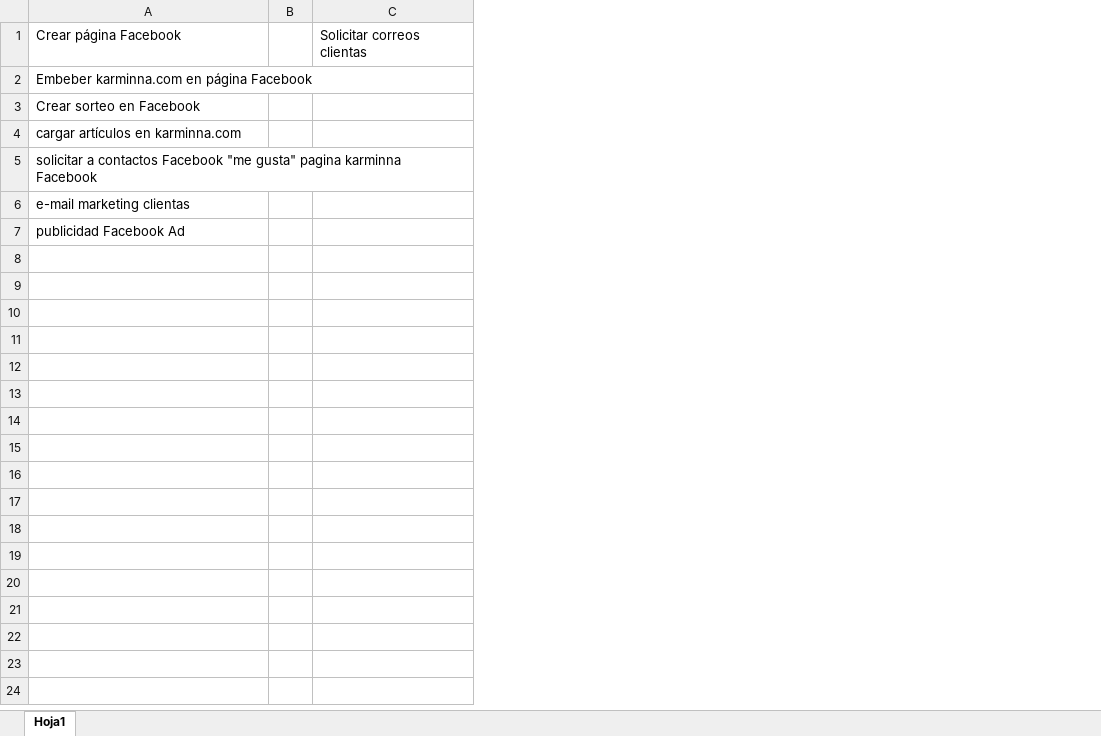
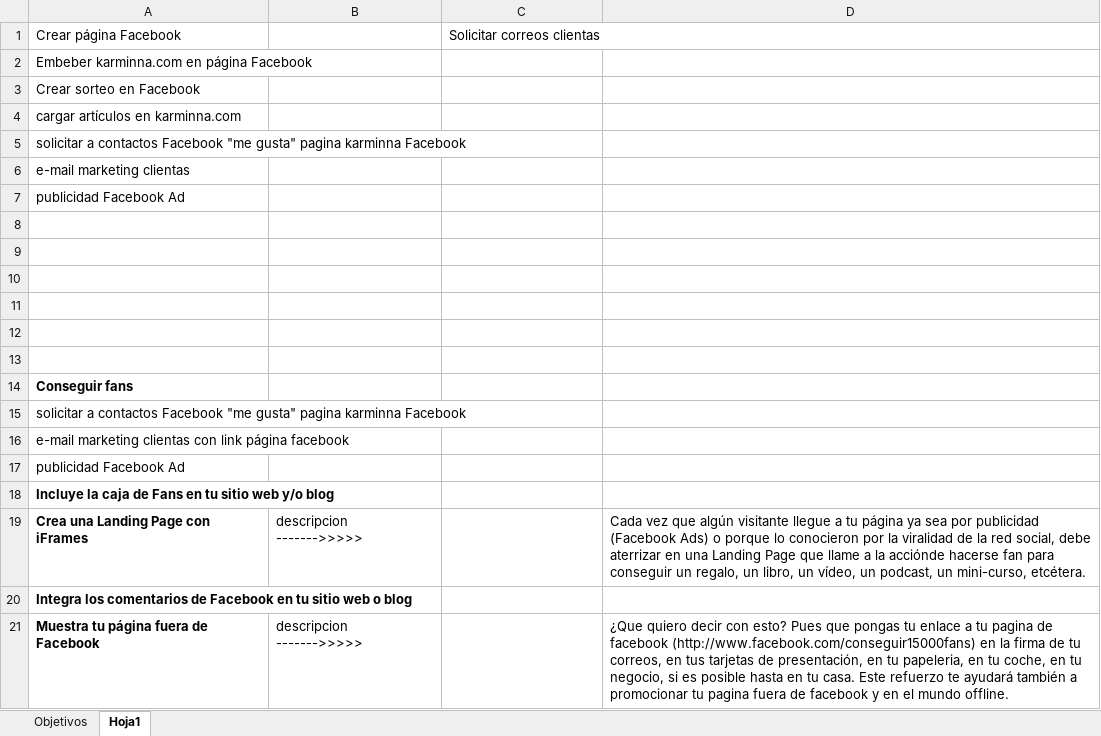
Before and after one commit to BenjaOtero/trend-ecommerce, an Excel workbook: varios/Implementacion_facebook.xlsx, sheet Hoja1, drawn as a sheet; values as stored, in another font and other column widths than the file's, no borders; removed rows and columns are numbered as before the commit, all else as after; the diff names each change by its address in the sheet, - before the commit and + after, or states it on an @@ line.

```diff
--- a/varios/Implementacion_facebook.xlsx (sheet Hoja1)
+++ b/varios/Implementacion_facebook.xlsx (sheet Hoja1)
+sheet tab: Objetivos
-column B, empty
+column B, empty
+column D, empty
+row 8: (empty)
+row 9: (empty)
+row 10: (empty)
+row 11: (empty)
+row 12: (empty)
+row 13: (empty)
+row 14: Conseguir fans
+row 15: solicitar a contactos Facebook "me gusta" pagina karminna Facebook
+row 16: e-mail marketing clientas con link página facebook
+row 17: publicidad Facebook Ad
+row 18: Incluye la caja de Fans en tu sitio web y/o blog
+row 19: Crea una Landing Page con iFrames | descripcion ------->>>>> |  | Cada vez que algún visitante llegue a tu página ya sea por publicidad (Facebook Ads) o porque lo conocieron por la viralidad de la red social, debe aterrizar en una Landing Page que llame a la acciónde hacerse fan para conseguir un regalo, un libro, un vídeo, un podcast, un mini-curso, etcétera.
+row 20: Integra los comentarios de Facebook en tu sitio web o blog
+row 21: Muestra tu página fuera de Facebook | descripcion ------->>>>> |  | ¿Que quiero decir con esto? Pues que pongas tu enlace a tu pagina de facebook (http://www.facebook.com/conseguir15000fans) en la firma de tu correos, en tus tarjetas de presentación, en tu papeleria, en tu coche, en tu negocio, si es posible hasta en tu casa. Este refuerzo te ayudará también a promocionar tu pagina fuera de facebook y en el mundo offline.
```
Also changed, not shown: 3 other files.
